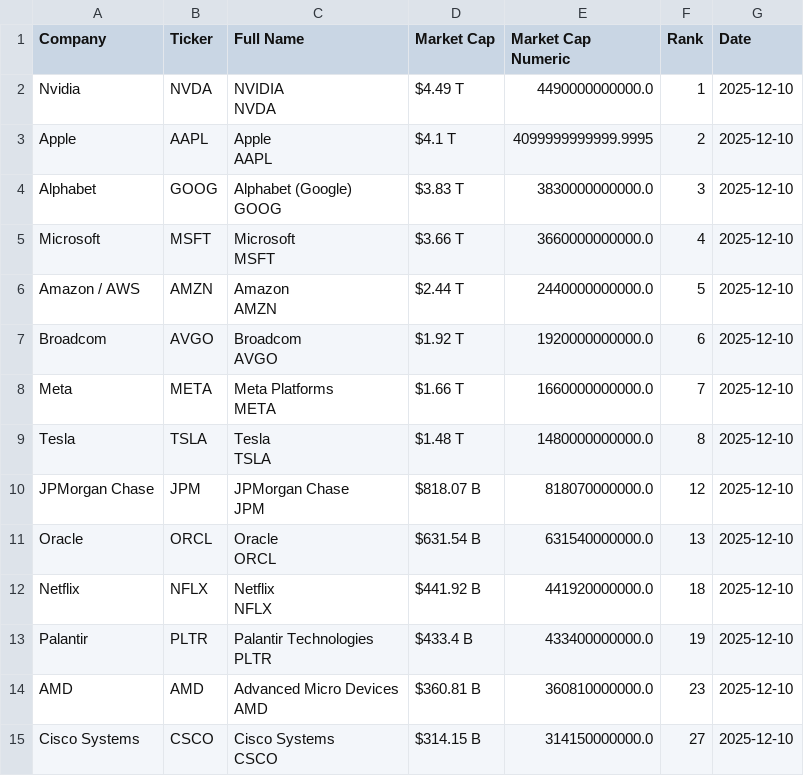
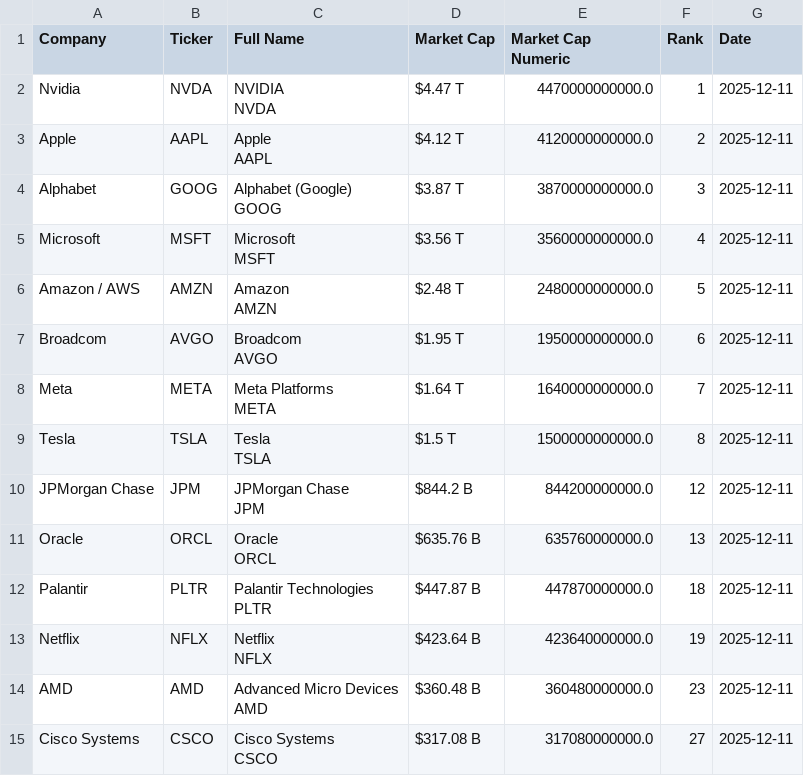
Before and after one commit to ayeeff/fiefdom, a CSV file: data/pubtotal.csv, drawn as a sheet; only a part is shown; the diff covers the shown part only.

```diff
--- a/data/pubtotal.csv
+++ b/data/pubtotal.csv
@@ -1,29 +1,29 @@
 Company,Ticker,Full Name,Market Cap,Market Cap Numeric,Rank,Date
-Nvidia,NVDA,"NVIDIA
-NVDA",$4.49 T,4490000000000.0,1,2025-12-10
-Apple,AAPL,"Apple
-AAPL",$4.1 T,4099999999999.9995,2,2025-12-10
-Alphabet,GOOG,"Alphabet (Google)
-GOOG",$3.83 T,3830000000000.0,3,2025-12-10
-Microsoft,MSFT,"Microsoft
-MSFT",$3.66 T,3660000000000.0,4,2025-12-10
-Amazon / AWS,AMZN,"Amazon
-AMZN",$2.44 T,2440000000000.0,5,2025-12-10
-Broadcom,AVGO,"Broadcom
-AVGO",$1.92 T,1920000000000.0,6,2025-12-10
-Meta,META,"Meta Platforms
-META",$1.66 T,1660000000000.0,7,2025-12-10
-Tesla,TSLA,"Tesla
-TSLA",$1.48 T,1480000000000.0,8,2025-12-10
-JPMorgan Chase,JPM,"JPMorgan Chase
-JPM",$818.07 B,818070000000.0,12,2025-12-10
-Oracle,ORCL,"Oracle
-ORCL",$631.54 B,631540000000.0,13,2025-12-10
-Netflix,NFLX,"Netflix
-NFLX",$441.92 B,441920000000.0,18,2025-12-10
-Palantir,PLTR,"Palantir Technologies
-PLTR",$433.4 B,433400000000.0,19,2025-12-10
-AMD,AMD,"Advanced Micro Devices
-AMD",$360.81 B,360810000000.0,23,2025-12-10
-Cisco Systems,CSCO,"Cisco Systems
-CSCO",$314.15 B,314150000000.0,27,2025-12-10
+Nvidia,NVDA,"NVIDIA
+NVDA",$4.47 T,4470000000000.0,1,2025-12-11
+Apple,AAPL,"Apple
+AAPL",$4.12 T,4120000000000.0,2,2025-12-11
+Alphabet,GOOG,"Alphabet (Google)
+GOOG",$3.87 T,3870000000000.0,3,2025-12-11
+Microsoft,MSFT,"Microsoft
+MSFT",$3.56 T,3560000000000.0,4,2025-12-11
+Amazon / AWS,AMZN,"Amazon
+AMZN",$2.48 T,2480000000000.0,5,2025-12-11
+Broadcom,AVGO,"Broadcom
+AVGO",$1.95 T,1950000000000.0,6,2025-12-11
+Meta,META,"Meta Platforms
+META",$1.64 T,1640000000000.0,7,2025-12-11
+Tesla,TSLA,"Tesla
+TSLA",$1.5 T,1500000000000.0,8,2025-12-11
+JPMorgan Chase,JPM,"JPMorgan Chase
+JPM",$844.2 B,844200000000.0,12,2025-12-11
+Oracle,ORCL,"Oracle
+ORCL",$635.76 B,635760000000.0,13,2025-12-11
+Palantir,PLTR,"Palantir Technologies
+PLTR",$447.87 B,447870000000.0,18,2025-12-11
+Netflix,NFLX,"Netflix
+NFLX",$423.64 B,423640000000.0,19,2025-12-11
+AMD,AMD,"Advanced Micro Devices
+AMD",$360.48 B,360480000000.0,23,2025-12-11
+Cisco Systems,CSCO,"Cisco Systems
+CSCO",$317.08 B,317080000000.0,27,2025-12-11
```
Also changed, not shown: 15 edited cells elsewhere in this file.
